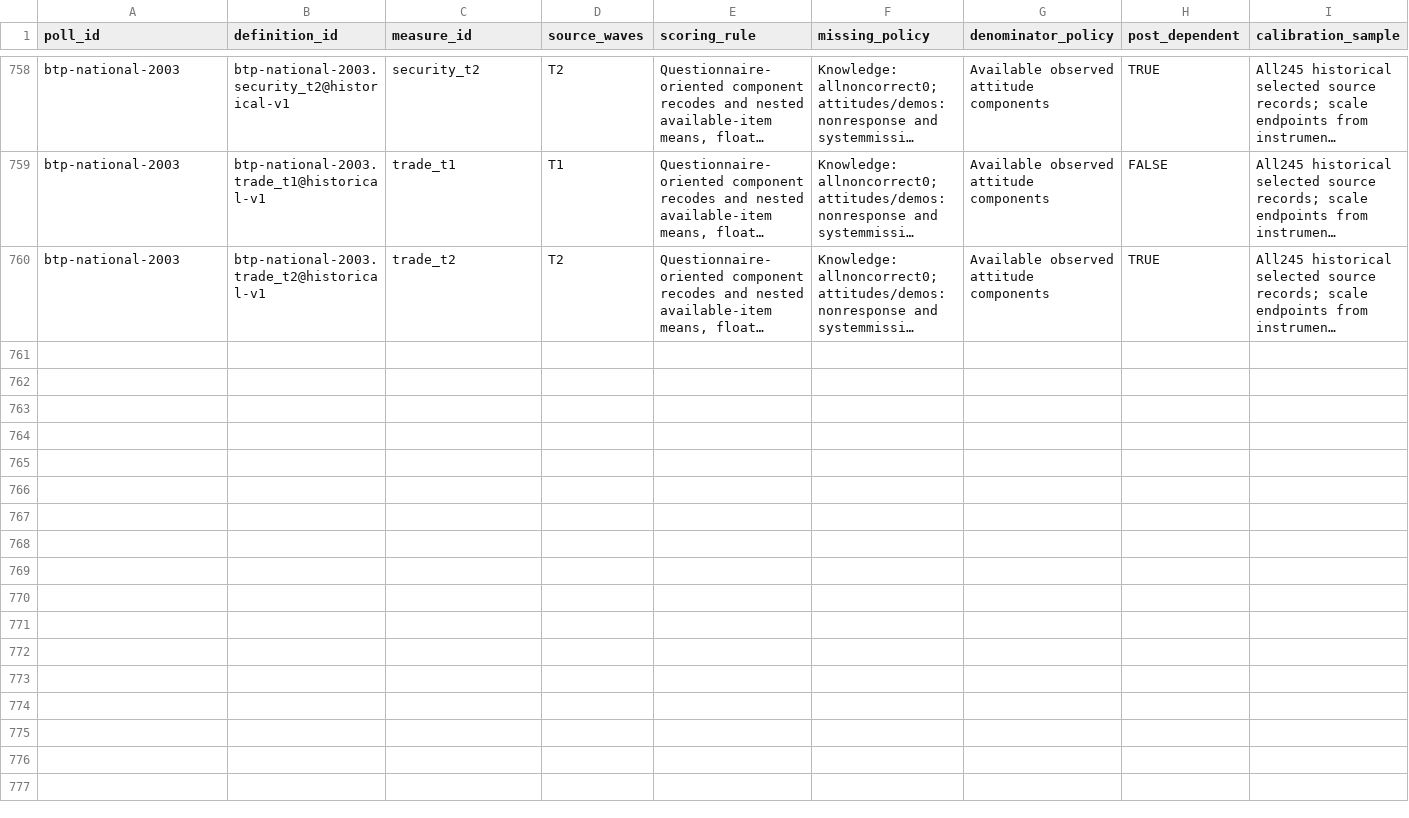
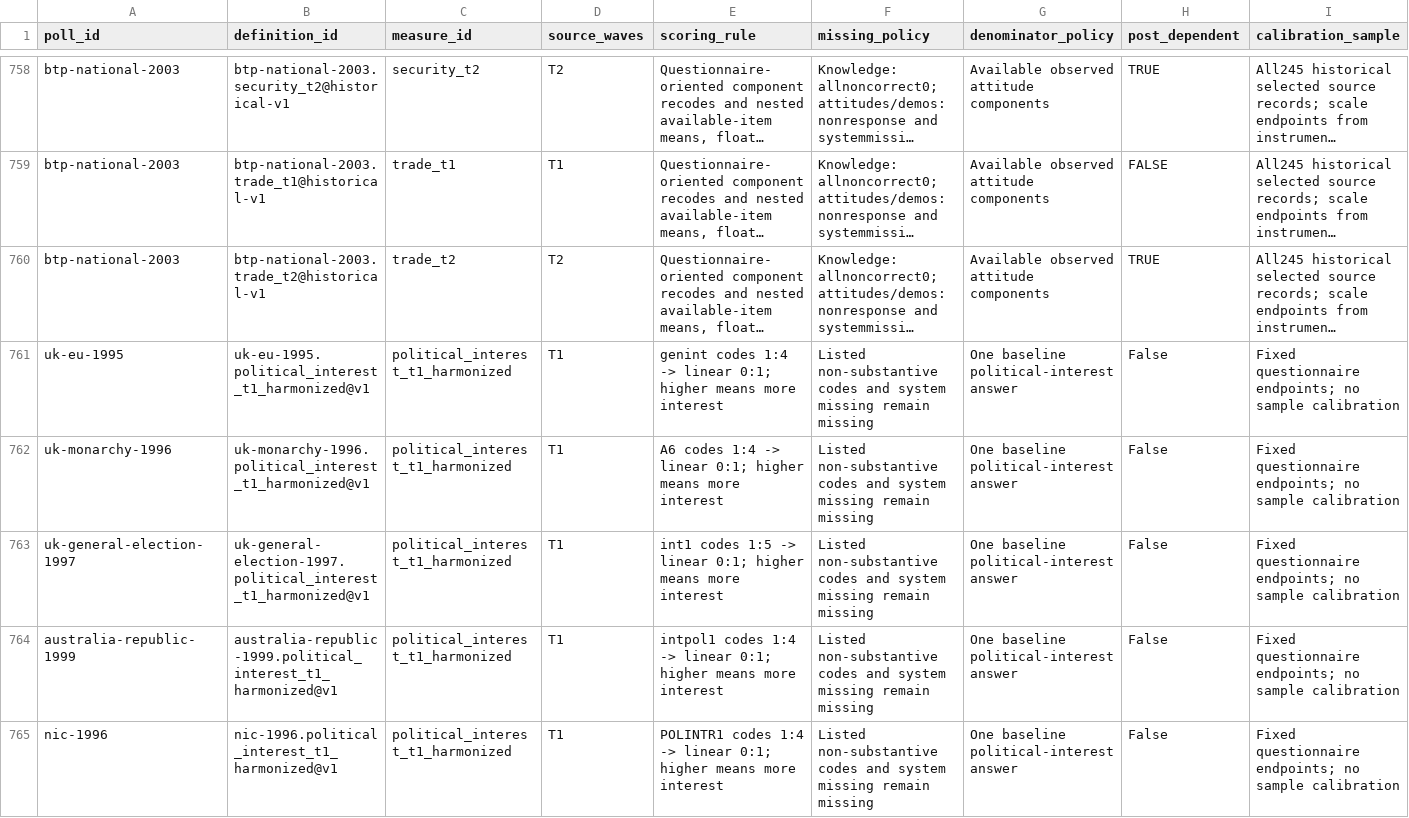
Before and after one commit to soodoku/dp-data, a CSV file: metadata/measure_definitions.csv, drawn as a sheet; only a part is shown, gaps mark what is left out; long unchanged cells end in …; rows hold the shown columns only; the diff covers the shown part only; the diff names each change by its address in the sheet, - before the commit and + after, or states it on an @@ line.

Commit message:
Add source-based political interest scale across reviewed polls

```diff
--- a/metadata/measure_definitions.csv
+++ b/metadata/measure_definitions.csv
+row 761: uk-eu-1995 | uk-eu-1995.political_interest_t1_harmonized@v1 | political_interest_t1_harmonized | T1 | genint codes 1:4 -> linear 0:1; higher means more interest | Listed non-substantive codes and system missing remain missing | One baseline political-interest answer | False | Fixed questionnaire endpoints; no sample calibration
+row 762: uk-monarchy-1996 | uk-monarchy-1996.political_interest_t1_harmonized@v1 | political_interest_t1_harmonized | T1 | A6 codes 1:4 -> linear 0:1; higher means more interest | Listed non-substantive codes and system missing remain missing | One baseline political-interest answer | False | Fixed questionnaire endpoints; no sample calibration
+row 763: uk-general-election-1997 | uk-general-election-1997.political_interest_t1_harmonized@v1 | political_interest_t1_harmonized | T1 | int1 codes 1:5 -> linear 0:1; higher means more interest | Listed non-substantive codes and system missing remain missing | One baseline political-interest answer | False | Fixed questionnaire endpoints; no sample calibration
+row 764: australia-republic-1999 | australia-republic-1999.political_interest_t1_harmonized@v1 | political_interest_t1_harmonized | T1 | intpol1 codes 1:4 -> linear 0:1; higher means more interest | Listed non-substantive codes and system missing remain missing | One baseline political-interest answer | False | Fixed questionnaire endpoints; no sample calibration
+row 765: nic-1996 | nic-1996.political_interest_t1_harmonized@v1 | political_interest_t1_harmonized | T1 | POLINTR1 codes 1:4 -> linear 0:1; higher means more interest | Listed non-substantive codes and system missing remain missing | One baseline political-interest answer | False | Fixed questionnaire endpoints; no sample calibration
```
Also changed, not shown: 4 added rows elsewhere in this file, audit/respondent_coverage.csv, metadata/measure_inputs.csv, 13 other files.
